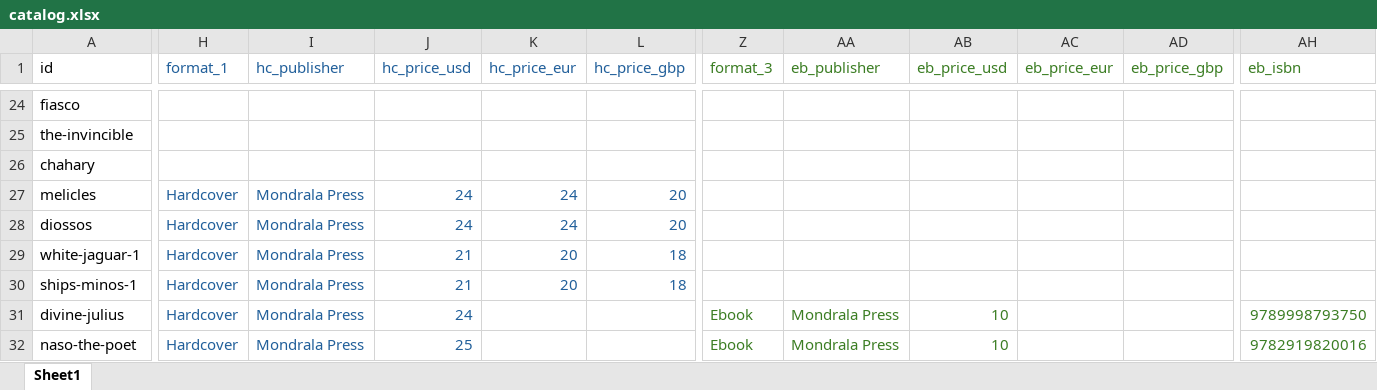
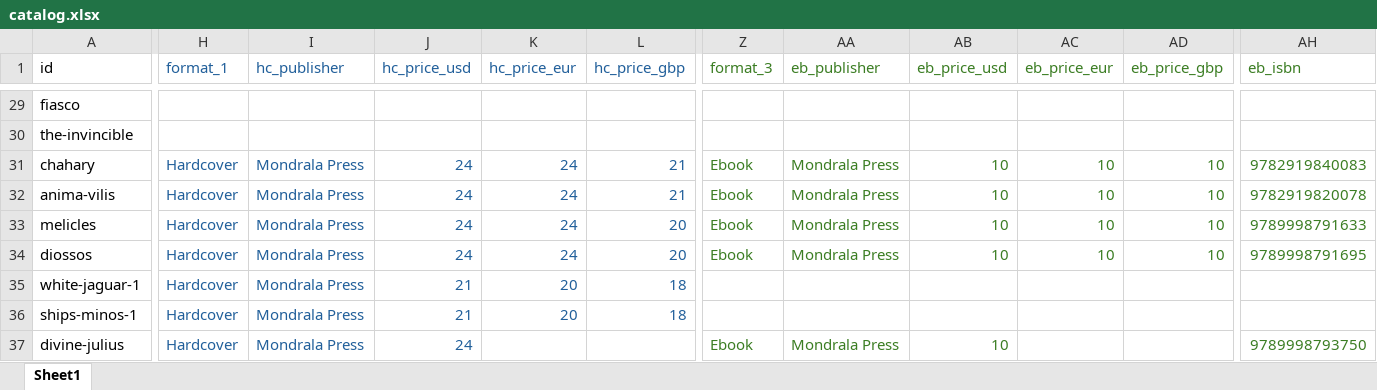
Before and after one commit to MondralaPress/bookstore, an Excel workbook: catalog.xlsx, sheet Sheet1, drawn as a sheet; only a part is shown, gaps mark what is left out; the shorter side is filled out with more unchanged rows; values as stored, in another font and other column widths than the file's, no borders; addresses are those after the commit; rows hold the shown columns only; the diff covers the shown part only; the diff names each change by its address in the sheet, - before the commit and + after, or states it on an @@ line.

```diff
--- a/catalog.xlsx (sheet Sheet1)
+++ b/catalog.xlsx (sheet Sheet1)
-H31 (format_1): (empty)
+H31 (format_1): Hardcover
-I31 (hc_publisher): (empty)
+I31 (hc_publisher): Mondrala Press
-J31 (hc_price_usd): (empty)
+J31 (hc_price_usd): 24
-K31 (hc_price_eur): (empty)
+K31 (hc_price_eur): 24
-L31 (hc_price_gbp): (empty)
+L31 (hc_price_gbp): 21
-Z31 (format_3): (empty)
+Z31 (format_3): Ebook
-AA31 (eb_publisher): (empty)
+AA31 (eb_publisher): Mondrala Press
-AB31 (eb_price_usd): (empty)
+AB31 (eb_price_usd): 10
-AC31 (eb_price_eur): (empty)
+AC31 (eb_price_eur): 10
-AD31 (eb_price_gbp): (empty)
+AD31 (eb_price_gbp): 10
-AH31 (eb_isbn): (empty)
+AH31 (eb_isbn): 9782919840083
+row 32: anima-vilis | Hardcover | Mondrala Press | 24 | 24 | 21 | Ebook | Mondrala Press | 10 | 10 | 10 | 9782919820078
-Z33:Z34 (format_3): (empty)
+Z33:Z34 (format_3): Ebook
-AA33:AA34 (eb_publisher): (empty)
+AA33:AA34 (eb_publisher): Mondrala Press
-AB33:AB34 (eb_price_usd): (empty)
+AB33:AB34 (eb_price_usd): 10
-AC33:AC34 (eb_price_eur): (empty)
+AC33:AC34 (eb_price_eur): 10
-AD33:AD34 (eb_price_gbp): (empty)
+AD33:AD34 (eb_price_gbp): 10
-AH33 (eb_isbn): (empty)
+AH33 (eb_isbn): 9789998791633
-AH34 (eb_isbn): (empty)
+AH34 (eb_isbn): 9789998791695
```
Also changed, not shown: 56 added rows, 50 removed rows and 21 edited cells elsewhere in this sheet, formulas that keep their value, 1 other file.
